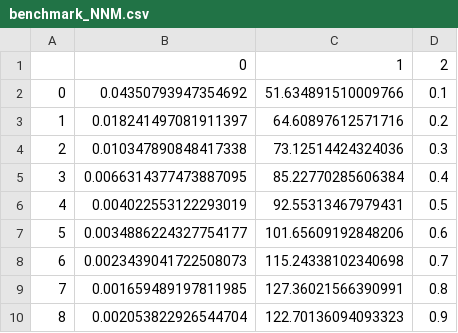
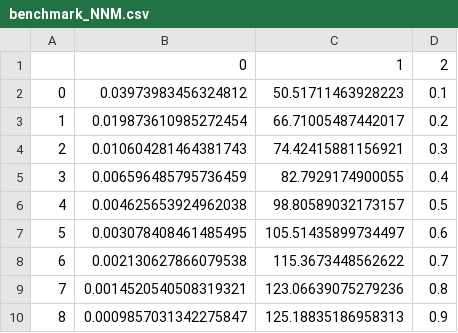
Before and after one commit to LeaBresson/Analyse-d-images-en-astronomie-ondelettes-et-inpainting, a CSV file: benchmark_NNM.csv, drawn as a sheet.

```diff
--- a/benchmark_NNM.csv
+++ b/benchmark_NNM.csv
@@ -1,10 +1,10 @@
 ,0,1,2
-0,0.04350793947354692,51.634891510009766,0.1
-1,0.018241497081911397,64.60897612571716,0.2
-2,0.010347890848417338,73.12514424324036,0.3
-3,0.0066314377473887095,85.22770285606384,0.4
-4,0.004022553122293019,92.55313467979431,0.5
-5,0.0034886224327754177,101.65609192848206,0.6
-6,0.0023439041722508073,115.24338102340698,0.7
-7,0.001659489197811985,127.36021566390991,0.8
-8,0.002053822926544704,122.70136094093323,0.9
+0,0.03973983456324812,50.51711463928223,0.1
+1,0.019873610985272454,66.71005487442017,0.2
+2,0.010604281464381743,74.42415881156921,0.3
+3,0.006596485795736459,82.7929174900055,0.4
+4,0.004625653924962038,98.80589032173157,0.5
+5,0.003078408461485495,105.51435899734497,0.6
+6,0.002130627866079538,115.3673448562622,0.7
+7,0.0014520540508319321,123.06639075279236,0.8
+8,0.0009857031342275847,125.18835186958313,0.9
```
Also changed, not shown: benchmark_PGD.csv, benchmark_astro.csv, 1 other file.
